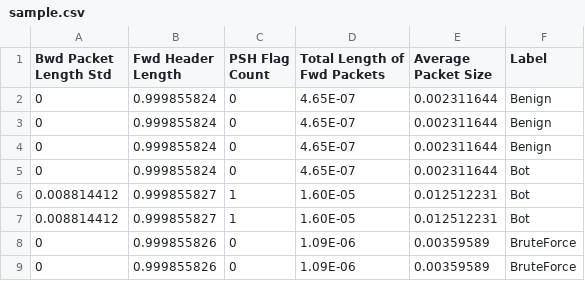
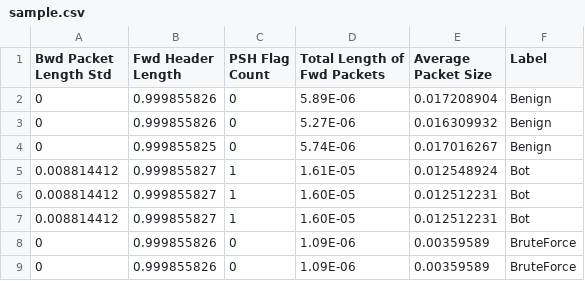
Before and after one commit to freeEDU-Github/Intrusion-Detection-System-Using-Machine-Learning-main, a CSV file: data/sample.csv, drawn as a sheet; only a part is shown.

Commit message:
update

```diff
--- a/data/sample.csv
+++ b/data/sample.csv
@@ -1,6 +1,6 @@
 Bwd Packet Length Std,Fwd Header Length,PSH Flag Count,Total Length of Fwd Packets,Average Packet Size,Label
-0,0.999855824,0,4.65E-07,0.002311644,Benign
-0,0.999855824,0,4.65E-07,0.002311644,Benign
-0,0.999855824,0,4.65E-07,0.002311644,Benign
-0,0.999855824,0,4.65E-07,0.002311644,Bot
+0,0.999855826,0,5.89E-06,0.017208904,Benign
+0,0.999855826,0,5.27E-06,0.016309932,Benign
+0,0.999855825,0,5.74E-06,0.017016267,Benign
+0.008814412,0.999855827,1,1.61E-05,0.012548924,Bot
 0.008814412,0.999855827,1,1.60E-05,0.012512231,Bot
```
